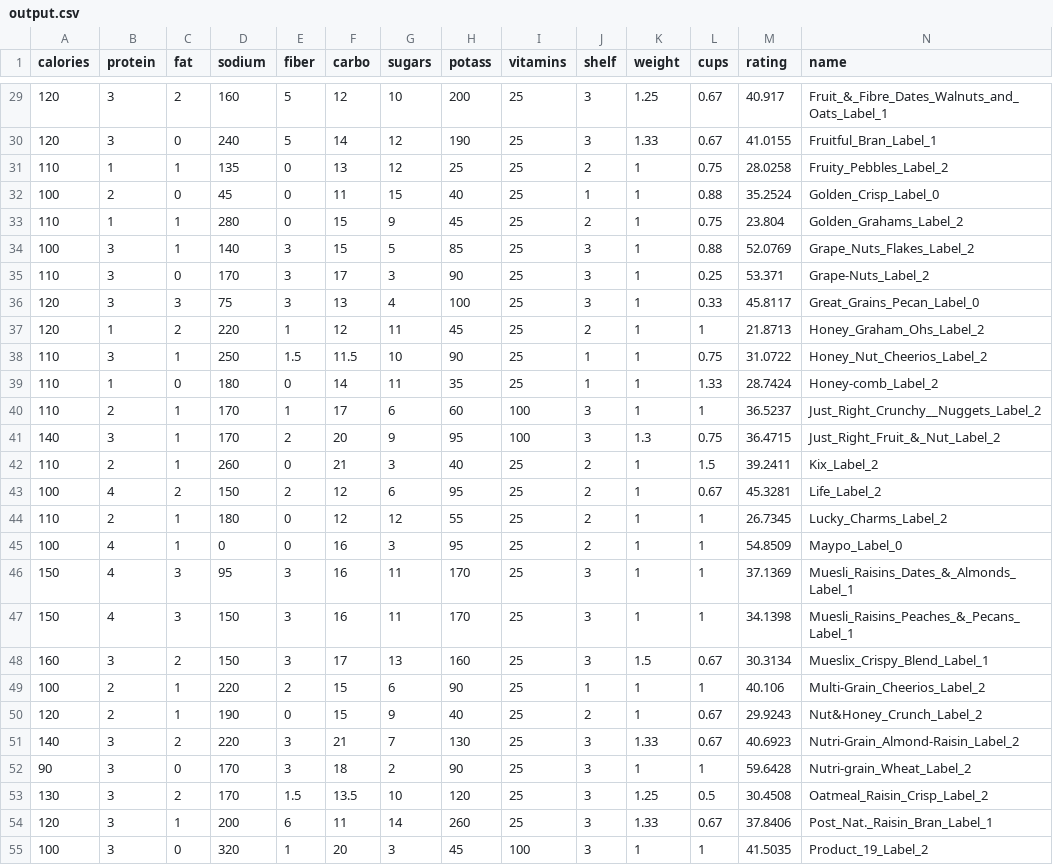
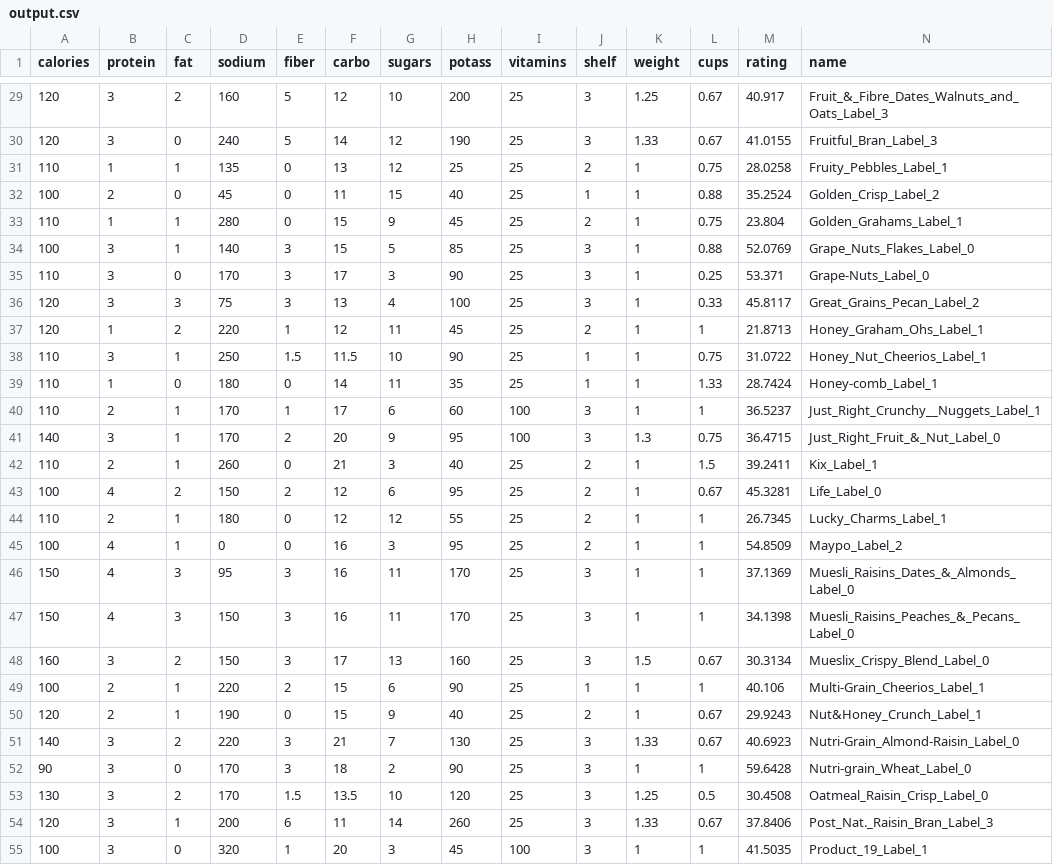
Before and after one commit to Adrien-Kahn/INF442, a CSV file: TD3/output.csv, drawn as a sheet; only a part is shown, gaps mark what is left out; the diff covers the shown part only.

```diff
--- a/TD3/output.csv
+++ b/TD3/output.csv
@@ -29,27 +29,27 @@ calories	protein	fat	sodium	fiber	carbo	sugars	potass	vitamins	shelf	weight	cups
-120	3	2	160	5	12	10	200	25	3	1.25	0.67	40.917	Fruit_&_Fibre_Dates_Walnuts_and_Oats_Label_1
-120	3	0	240	5	14	12	190	25	3	1.33	0.67	41.0155	Fruitful_Bran_Label_1
-110	1	1	135	0	13	12	25	25	2	1	0.75	28.0258	Fruity_Pebbles_Label_2
-100	2	0	45	0	11	15	40	25	1	1	0.88	35.2524	Golden_Crisp_Label_0
-110	1	1	280	0	15	9	45	25	2	1	0.75	23.804	Golden_Grahams_Label_2
-100	3	1	140	3	15	5	85	25	3	1	0.88	52.0769	Grape_Nuts_Flakes_Label_2
-110	3	0	170	3	17	3	90	25	3	1	0.25	53.371	Grape-Nuts_Label_2
-120	3	3	75	3	13	4	100	25	3	1	0.33	45.8117	Great_Grains_Pecan_Label_0
-120	1	2	220	1	12	11	45	25	2	1	1	21.8713	Honey_Graham_Ohs_Label_2
-110	3	1	250	1.5	11.5	10	90	25	1	1	0.75	31.0722	Honey_Nut_Cheerios_Label_2
-110	1	0	180	0	14	11	35	25	1	1	1.33	28.7424	Honey-comb_Label_2
-110	2	1	170	1	17	6	60	100	3	1	1	36.5237	Just_Right_Crunchy__Nuggets_Label_2
-140	3	1	170	2	20	9	95	100	3	1.3	0.75	36.4715	Just_Right_Fruit_&_Nut_Label_2
-110	2	1	260	0	21	3	40	25	2	1	1.5	39.2411	Kix_Label_2
-100	4	2	150	2	12	6	95	25	2	1	0.67	45.3281	Life_Label_2
-110	2	1	180	0	12	12	55	25	2	1	1	26.7345	Lucky_Charms_Label_2
-100	4	1	0	0	16	3	95	25	2	1	1	54.8509	Maypo_Label_0
-150	4	3	95	3	16	11	170	25	3	1	1	37.1369	Muesli_Raisins_Dates_&_Almonds_Label_1
-150	4	3	150	3	16	11	170	25	3	1	1	34.1398	Muesli_Raisins_Peaches_&_Pecans_Label_1
-160	3	2	150	3	17	13	160	25	3	1.5	0.67	30.3134	Mueslix_Crispy_Blend_Label_1
-100	2	1	220	2	15	6	90	25	1	1	1	40.106	Multi-Grain_Cheerios_Label_2
-120	2	1	190	0	15	9	40	25	2	1	0.67	29.9243	Nut&Honey_Crunch_Label_2
-140	3	2	220	3	21	7	130	25	3	1.33	0.67	40.6923	Nutri-Grain_Almond-Raisin_Label_2
-90	3	0	170	3	18	2	90	25	3	1	1	59.6428	Nutri-grain_Wheat_Label_2
-130	3	2	170	1.5	13.5	10	120	25	3	1.25	0.5	30.4508	Oatmeal_Raisin_Crisp_Label_2
-120	3	1	200	6	11	14	260	25	3	1.33	0.67	37.8406	Post_Nat._Raisin_Bran_Label_1
-100	3	0	320	1	20	3	45	100	3	1	1	41.5035	Product_19_Label_2
+120	3	2	160	5	12	10	200	25	3	1.25	0.67	40.917	Fruit_&_Fibre_Dates_Walnuts_and_Oats_Label_3
+120	3	0	240	5	14	12	190	25	3	1.33	0.67	41.0155	Fruitful_Bran_Label_3
+110	1	1	135	0	13	12	25	25	2	1	0.75	28.0258	Fruity_Pebbles_Label_1
+100	2	0	45	0	11	15	40	25	1	1	0.88	35.2524	Golden_Crisp_Label_2
+110	1	1	280	0	15	9	45	25	2	1	0.75	23.804	Golden_Grahams_Label_1
+100	3	1	140	3	15	5	85	25	3	1	0.88	52.0769	Grape_Nuts_Flakes_Label_0
+110	3	0	170	3	17	3	90	25	3	1	0.25	53.371	Grape-Nuts_Label_0
+120	3	3	75	3	13	4	100	25	3	1	0.33	45.8117	Great_Grains_Pecan_Label_2
+120	1	2	220	1	12	11	45	25	2	1	1	21.8713	Honey_Graham_Ohs_Label_1
+110	3	1	250	1.5	11.5	10	90	25	1	1	0.75	31.0722	Honey_Nut_Cheerios_Label_1
+110	1	0	180	0	14	11	35	25	1	1	1.33	28.7424	Honey-comb_Label_1
+110	2	1	170	1	17	6	60	100	3	1	1	36.5237	Just_Right_Crunchy__Nuggets_Label_1
+140	3	1	170	2	20	9	95	100	3	1.3	0.75	36.4715	Just_Right_Fruit_&_Nut_Label_0
+110	2	1	260	0	21	3	40	25	2	1	1.5	39.2411	Kix_Label_1
+100	4	2	150	2	12	6	95	25	2	1	0.67	45.3281	Life_Label_0
+110	2	1	180	0	12	12	55	25	2	1	1	26.7345	Lucky_Charms_Label_1
+100	4	1	0	0	16	3	95	25	2	1	1	54.8509	Maypo_Label_2
+150	4	3	95	3	16	11	170	25	3	1	1	37.1369	Muesli_Raisins_Dates_&_Almonds_Label_0
+150	4	3	150	3	16	11	170	25	3	1	1	34.1398	Muesli_Raisins_Peaches_&_Pecans_Label_0
+160	3	2	150	3	17	13	160	25	3	1.5	0.67	30.3134	Mueslix_Crispy_Blend_Label_0
+100	2	1	220	2	15	6	90	25	1	1	1	40.106	Multi-Grain_Cheerios_Label_1
+120	2	1	190	0	15	9	40	25	2	1	0.67	29.9243	Nut&Honey_Crunch_Label_1
+140	3	2	220	3	21	7	130	25	3	1.33	0.67	40.6923	Nutri-Grain_Almond-Raisin_Label_0
+90	3	0	170	3	18	2	90	25	3	1	1	59.6428	Nutri-grain_Wheat_Label_0
+130	3	2	170	1.5	13.5	10	120	25	3	1.25	0.5	30.4508	Oatmeal_Raisin_Crisp_Label_0
+120	3	1	200	6	11	14	260	25	3	1.33	0.67	37.8406	Post_Nat._Raisin_Bran_Label_3
+100	3	0	320	1	20	3	45	100	3	1	1	41.5035	Product_19_Label_1
```
Also changed, not shown: 50 edited cells elsewhere in this file, 2 other files.
